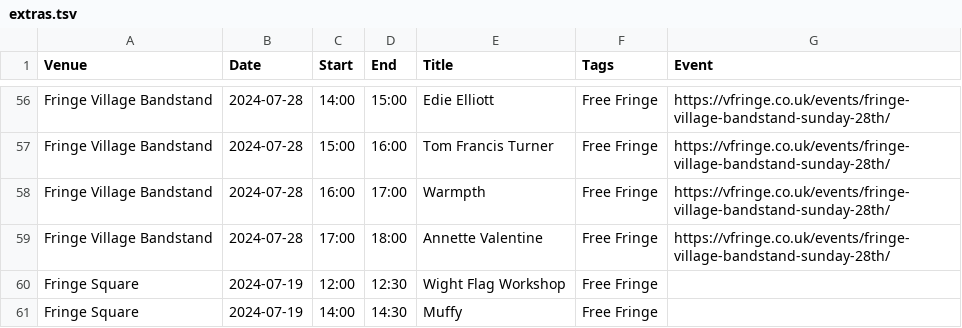
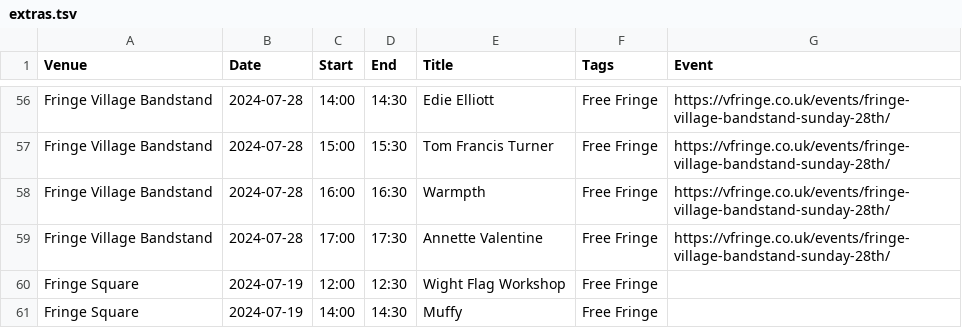
Before and after one commit to cgutteridge/vfringe2023, a TSV file: extras.tsv, drawn as a sheet; only a part is shown, gaps mark what is left out; the diff covers the shown part only; the diff names each change by its address in the sheet, - before the commit and + after, or states it on an @@ line.

```diff
--- a/extras.tsv
+++ b/extras.tsv
-D56 (End): 15:00
+D56 (End): 14:30
-D57 (End): 16:00
+D57 (End): 15:30
-D58 (End): 17:00
+D58 (End): 16:30
-D59 (End): 18:00
+D59 (End): 17:30
```
Also changed, not shown: 52 edited cells elsewhere in this file.
